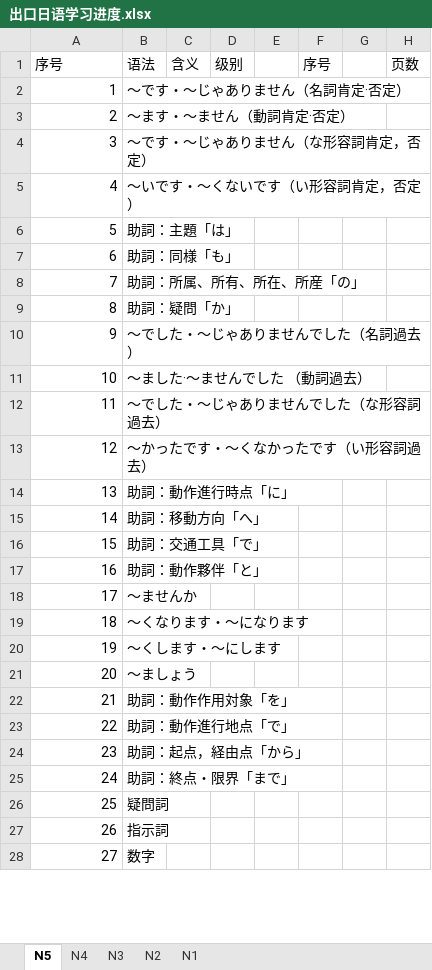
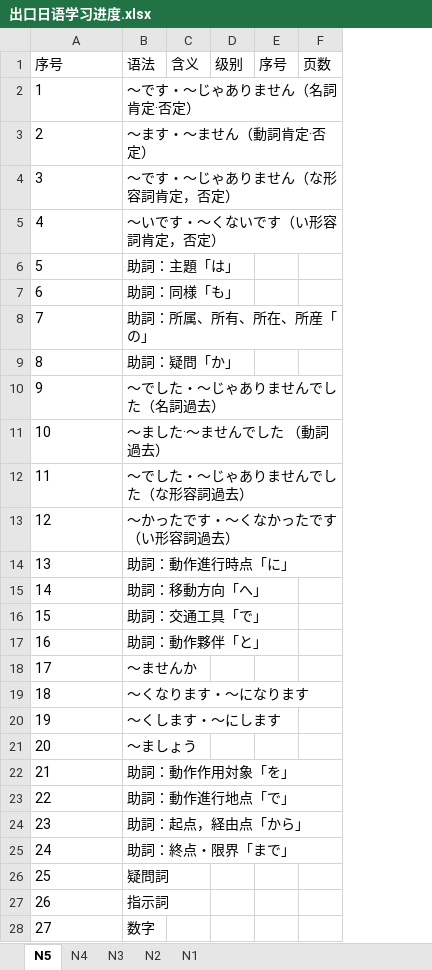
Before and after one commit to Sihan-A/Japanese, an Excel workbook: 出口日語/出口日语学习进度.xlsx, sheet N5, drawn as a sheet; only a part is shown; values as stored, in another font and other column widths than the file's, no borders; the diff covers the shown part only; the diff names each change by its address in the sheet, - before the commit and + after, or states it on an @@ line.

```diff
--- a/出口日語/出口日语学习进度.xlsx (sheet N5)
+++ b/出口日語/出口日语学习进度.xlsx (sheet N5)
-column E, empty
-column G, empty
-A2:A28 alignment: right
+A2:A28 alignment: left
```
Also changed, not shown: cell formats elsewhere in this sheet, sheet N4, sheet N2, 4 other files.
